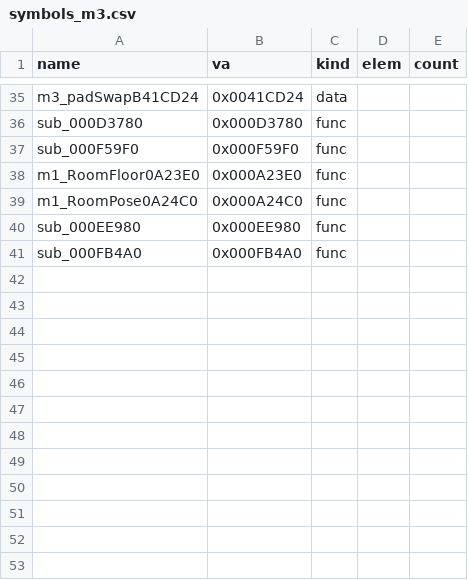
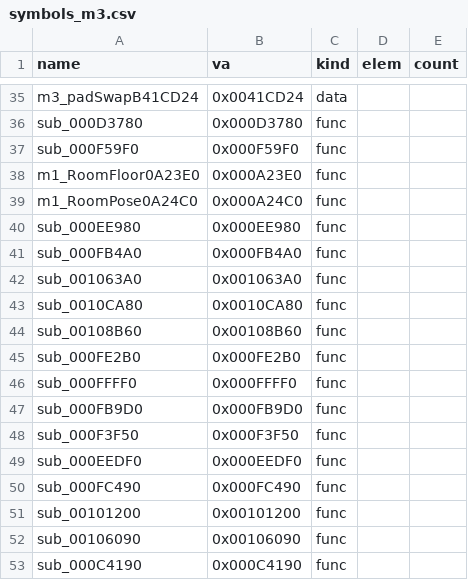
Before and after one commit to Pallypots/Project-Soul-Robber, a CSV file: config/symbols_m3.csv, drawn as a sheet; only a part is shown, gaps mark what is left out; the diff names each change by its address in the sheet, - before the commit and + after, or states it on an @@ line.

```diff
--- a/config/symbols_m3.csv
+++ b/config/symbols_m3.csv
+row 42: sub_001063A0 | 0x001063A0 | func
+row 43: sub_0010CA80 | 0x0010CA80 | func
+row 44: sub_00108B60 | 0x00108B60 | func
+row 45: sub_000FE2B0 | 0x000FE2B0 | func
+row 46: sub_000FFFF0 | 0x000FFFF0 | func
+row 47: sub_000FB9D0 | 0x000FB9D0 | func
+row 48: sub_000F3F50 | 0x000F3F50 | func
+row 49: sub_000EEDF0 | 0x000EEDF0 | func
+row 50: sub_000FC490 | 0x000FC490 | func
+row 51: sub_00101200 | 0x00101200 | func
+row 52: sub_00106090 | 0x00106090 | func
+row 53: sub_000C4190 | 0x000C4190 | func
```
Also changed, not shown: config/function_states_m3.csv, 6 other files.
